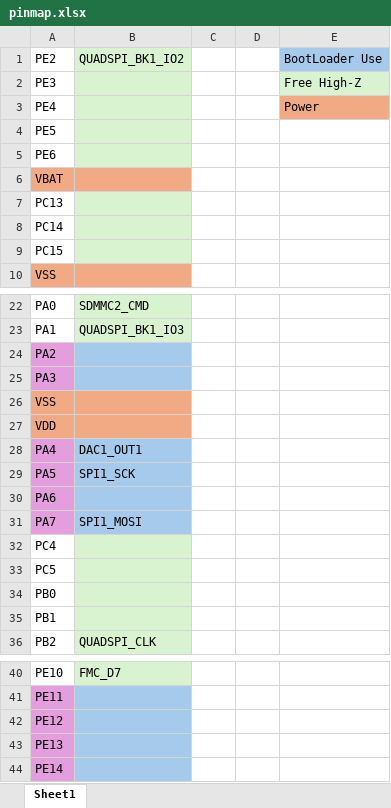
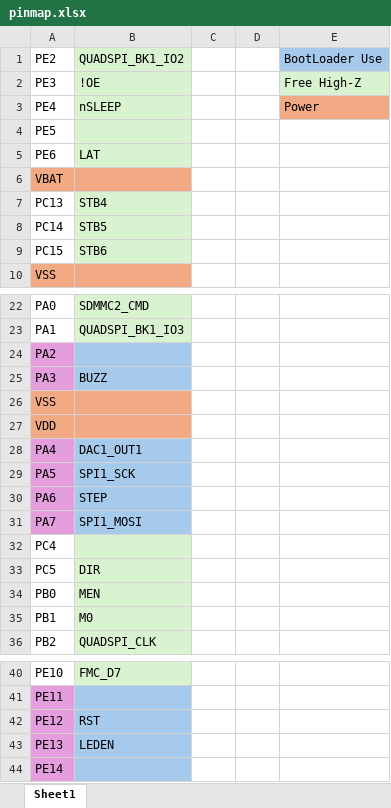
Before and after one commit to prints-of-darkness/WordStorm, an Excel workbook: Docs/STM32/pinmap.xlsx, sheet Sheet1, drawn as a sheet; only a part is shown, gaps mark what is left out; values as stored, in another font and other column widths than the file's, no borders; the diff covers the shown part only; the diff names each change by its address in the sheet, - before the commit and + after, or states it on an @@ line.

```diff
--- a/Docs/STM32/pinmap.xlsx (sheet Sheet1)
+++ b/Docs/STM32/pinmap.xlsx (sheet Sheet1)
-B2: (empty)
+B2: !OE
-B3: (empty)
+B3: nSLEEP
-B5: (empty)
+B5: LAT
-B7: (empty)
+B7: STB4
-B8: (empty)
+B8: STB5
-B9: (empty)
+B9: STB6
-B25: (empty)
+B25: BUZZ
-B30: (empty)
+B30: STEP
-B33: (empty)
+B33: DIR
-B34: (empty)
+B34: MEN
-B35: (empty)
+B35: M0
-B42: (empty)
+B42: RST
-B43: (empty)
+B43: LEDEN
```
Also changed, not shown: 10 edited cells elsewhere in this sheet, Project Outputs for WordStorm/BOM/Bill of Materials-WordStorm.xlsx, 35 other files.
